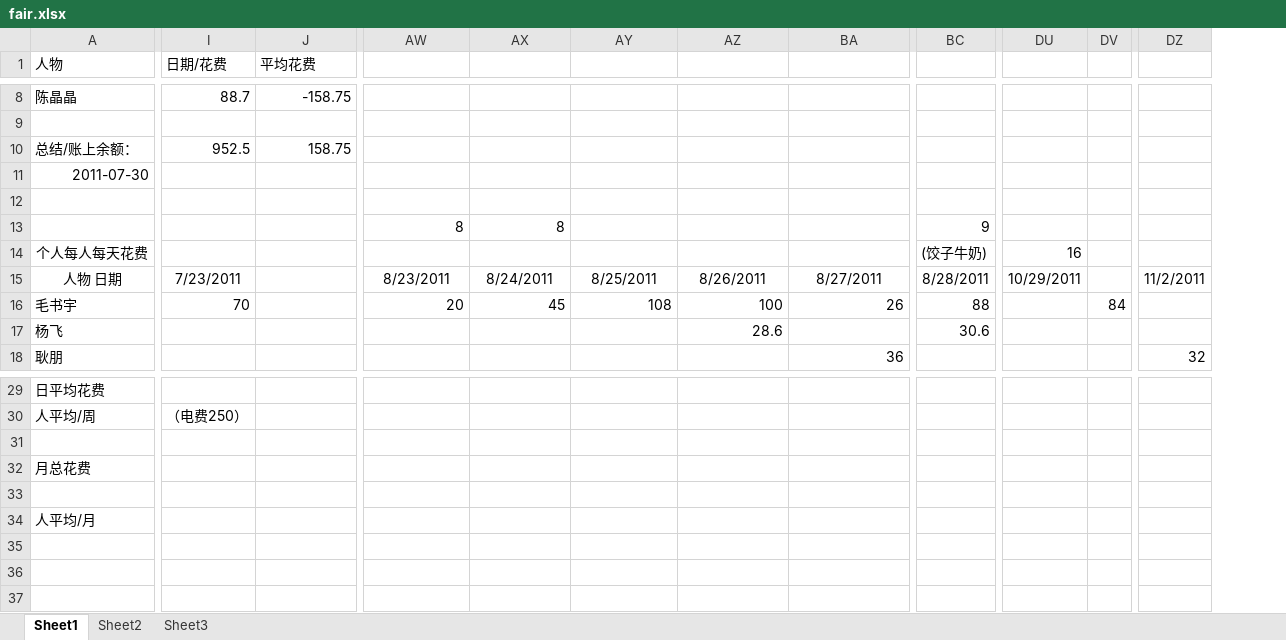
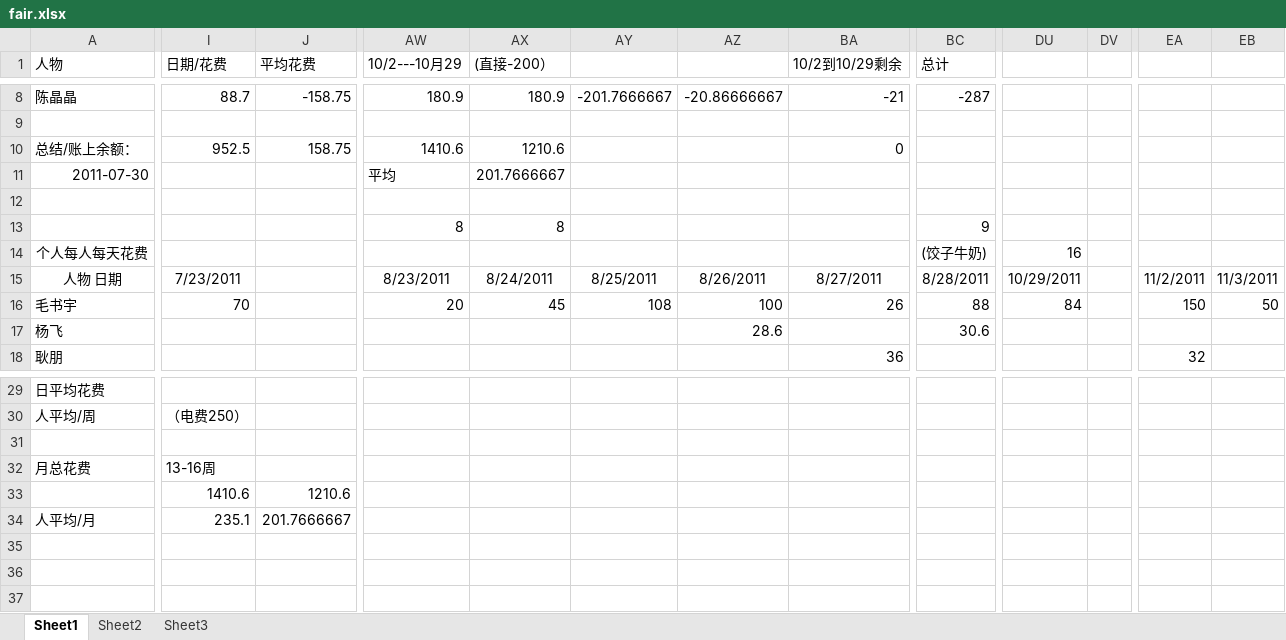
Before and after one commit to Vandread911/coocon-code, an Excel workbook: common/fair.xlsx, sheet Sheet1, drawn as a sheet; only a part is shown, gaps mark what is left out; values as stored, in another font and other column widths than the file's, no borders; removed rows and columns are numbered as before the commit, all else as after; the diff covers the shown part only; the diff names each change by its address in the sheet, - before the commit and + after, or states it on an @@ line.

```diff
--- a/common/fair.xlsx (sheet Sheet1)
+++ b/common/fair.xlsx (sheet Sheet1)
-column DV, row 16: 84
+column DV, empty
+column EB, rows 15-16: 11/3/2011 | 50
-AW1: (empty)
+AW1: 10/2---10月29
-AX1: (empty)
+AX1: (直接-200）
-BA1: (empty)
+BA1: 10/2到10/29剩余
-BC1: (empty)
+BC1: 总计
-AW8 (10/2---10月29): (empty)
+AW8 (10/2---10月29): 180.9
-AX8 ((直接-200）): (empty)
+AX8 ((直接-200）): 180.9
-AY8: (empty)
+AY8: -201.7666667
-AZ8: (empty)
+AZ8: -20.86666667
-BA8 (10/2到10/29剩余): (empty)
+BA8 (10/2到10/29剩余): -21
-BC8 (总计): (empty)
+BC8 (总计): -287
-AW10 (10/2---10月29): (empty)
+AW10 (10/2---10月29): 1410.6
-AX10 ((直接-200）): (empty)
+AX10 ((直接-200）): 1210.6
-BA10 (10/2到10/29剩余): (empty)
+BA10 (10/2到10/29剩余): 0
-AW11 (10/2---10月29): (empty)
+AW11 (10/2---10月29): 平均
-AX11 ((直接-200）): (empty)
+AX11 ((直接-200）): 201.7666667
-DU16: (empty)
+DU16: 84
-EA16: (empty)
+EA16: 150
-I32 (日期/花费): (empty)
+I32 (日期/花费): 13-16周
-I33 (日期/花费): (empty)
+I33 (日期/花费): 1410.6
-J33 (平均花费): (empty)
+J33 (平均花费): 1210.6
-I34 (日期/花费): (empty)
+I34 (日期/花费): 235.1
-J34 (平均花费): (empty)
+J34 (平均花费): 201.7666667
```
Also changed, not shown: 1 added column and 34 edited cells elsewhere in this sheet, formulas that keep their value.
